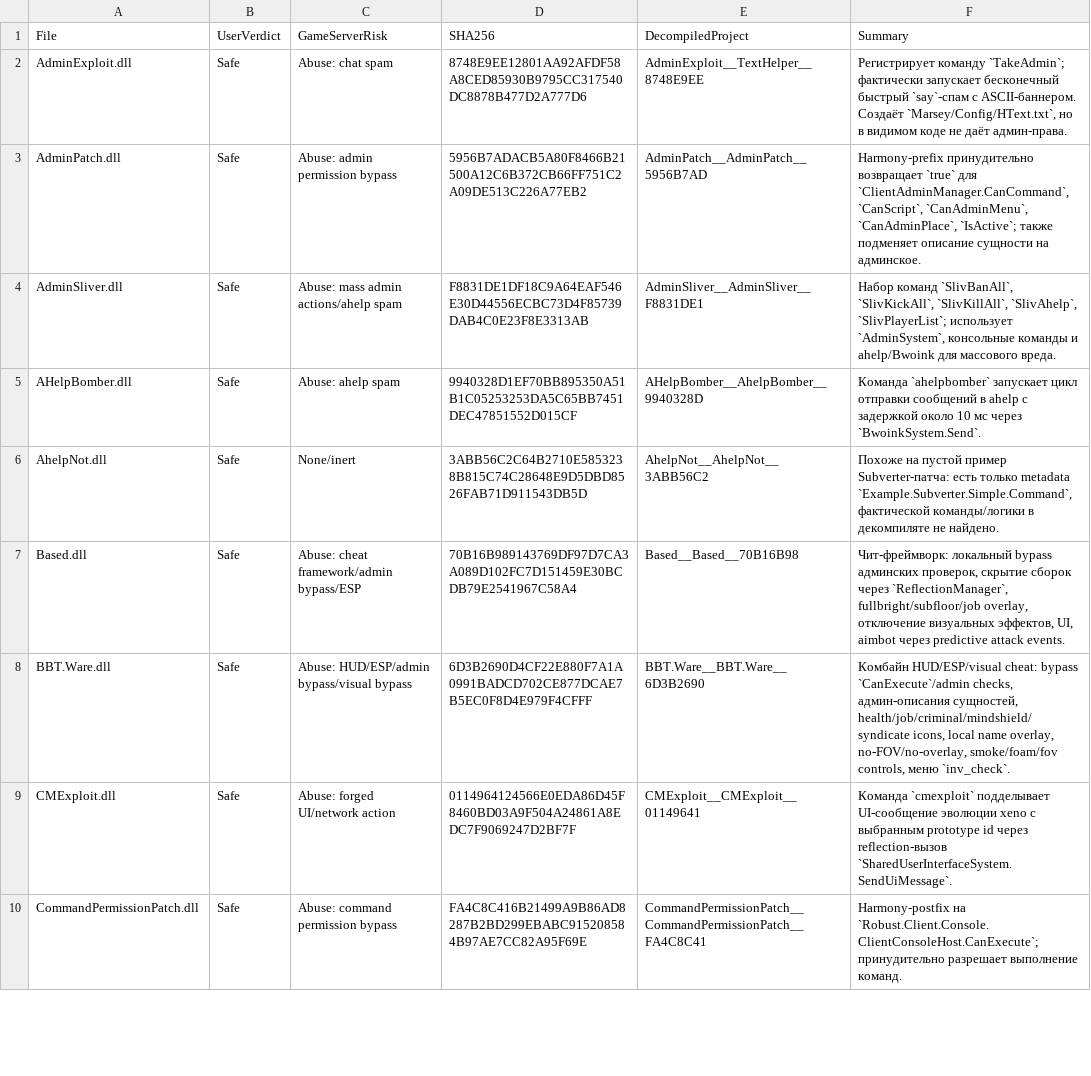
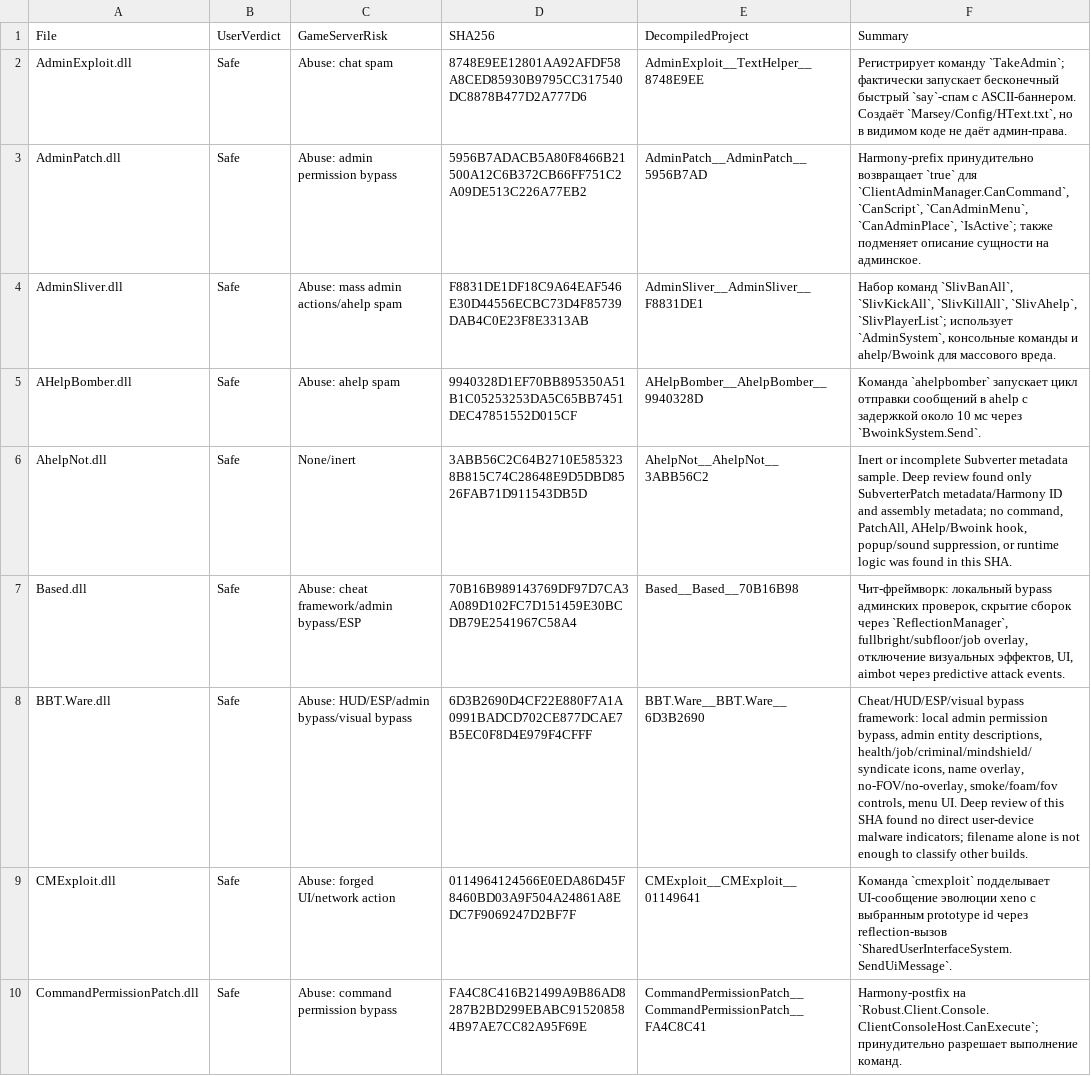
Before and after one commit to ExTreeMe7/MarseyPatches, a CSV file: Signatures/patch_matrix.csv, drawn as a sheet; only a part is shown.

```diff
--- a/Signatures/patch_matrix.csv
+++ b/Signatures/patch_matrix.csv
@@ -5,5 +5,5 @@
 "AHelpBomber.dll","Safe","Abuse: ahelp spam","9940328D1EF70BB895350A51B1C05253253DA5C65BB7451DEC47851552D015CF","AHelpBomber__AhelpBomber__9940328D","Команда `ahelpbomber` запускает цикл отправки сообщений в ahelp с задержкой около 10 мс через `BwoinkSystem.Send`."
-"AhelpNot.dll","Safe","None/inert","3ABB56C2C64B2710E5853238B815C74C28648E9D5DBD8526FAB71D911543DB5D","AhelpNot__AhelpNot__3ABB56C2","Похоже на пустой пример Subverter-патча: есть только metadata `Example.Subverter.Simple.Command`, фактической команды/логики в декомпиляте не найдено."
+"AhelpNot.dll","Safe","None/inert","3ABB56C2C64B2710E5853238B815C74C28648E9D5DBD8526FAB71D911543DB5D","AhelpNot__AhelpNot__3ABB56C2","Inert or incomplete Subverter metadata sample. Deep review found only SubverterPatch metadata/Harmony ID and assembly metadata; no command, PatchAll, AHelp/Bwoink hook, popup/sound suppression, or runtime logic was found in this SHA."
 "Based.dll","Safe","Abuse: cheat framework/admin bypass/ESP","70B16B989143769DF97D7CA3A089D102FC7D151459E30BCDB79E2541967C58A4","Based__Based__70B16B98","Чит-фреймворк: локальный bypass админских проверок, скрытие сборок через `ReflectionManager`, fullbright/subfloor/job overlay, отключение визуальных эффектов, UI, aimbot через predictive attack events."
-"BBT.Ware.dll","Safe","Abuse: HUD/ESP/admin bypass/visual bypass","6D3B2690D4CF22E880F7A1A0991BADCD702CE877DCAE7B5EC0F8D4E979F4CFFF","BBT.Ware__BBT.Ware__6D3B2690","Комбайн HUD/ESP/visual cheat: bypass `CanExecute`/admin checks, админ-описания сущностей, health/job/criminal/mindshield/syndicate icons, local name overlay, no-FOV/no-overlay, smoke/foam/fov controls, меню `inv_check`."
+"BBT.Ware.dll","Safe","Abuse: HUD/ESP/admin bypass/visual bypass","6D3B2690D4CF22E880F7A1A0991BADCD702CE877DCAE7B5EC0F8D4E979F4CFFF","BBT.Ware__BBT.Ware__6D3B2690","Cheat/HUD/ESP/visual bypass framework: local admin permission bypass, admin entity descriptions, health/job/criminal/mindshield/syndicate icons, name overlay, no-FOV/no-overlay, smoke/foam/fov controls, menu UI. Deep review of this SHA found no direct user-device malware indicators; filename alone is not enough to classify other builds."
 "CMExploit.dll","Safe","Abuse: forged UI/network action","0114964124566E0EDA86D45F8460BD03A9F504A24861A8EDC7F9069247D2BF7F","CMExploit__CMExploit__01149641","Команда `cmexploit` подделывает UI-сообщение эволюции xeno с выбранным prototype id через reflection-вызов `SharedUserInterfaceSystem.SendUiMessage`."
```
Also changed, not shown: Reports/external_forks.csv, Reports/external_repositories.csv, 3 other files.
